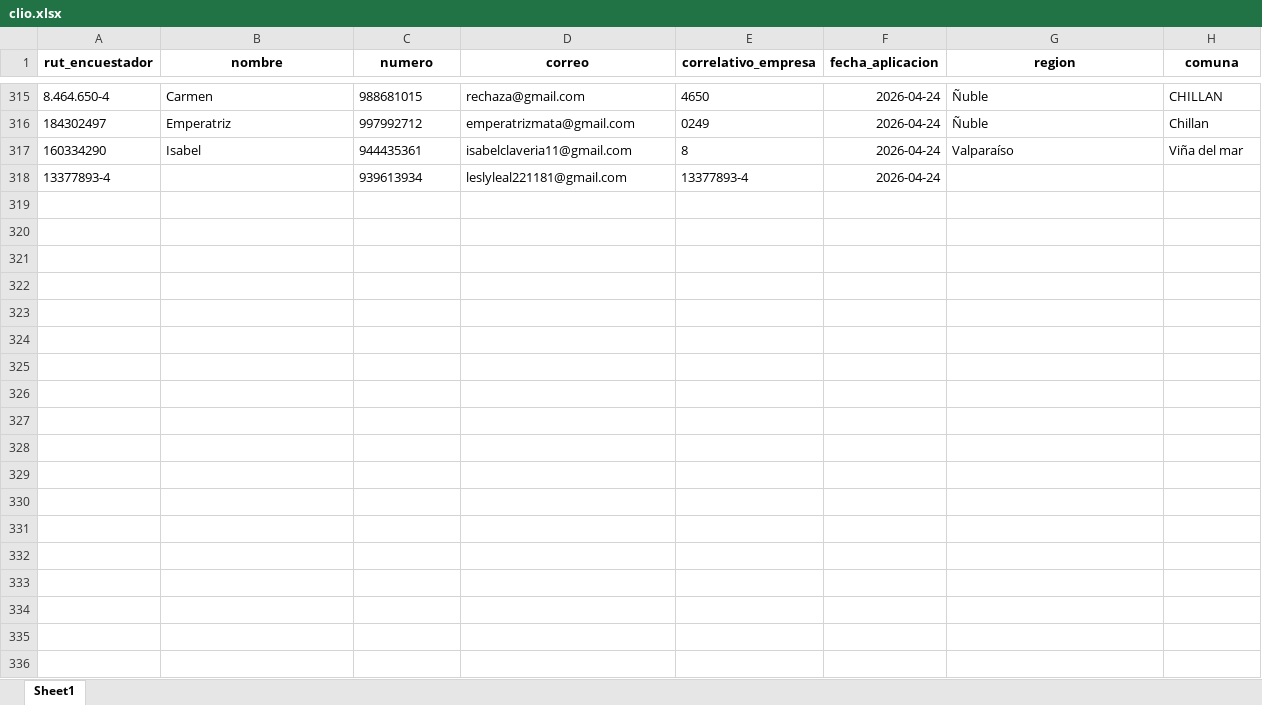
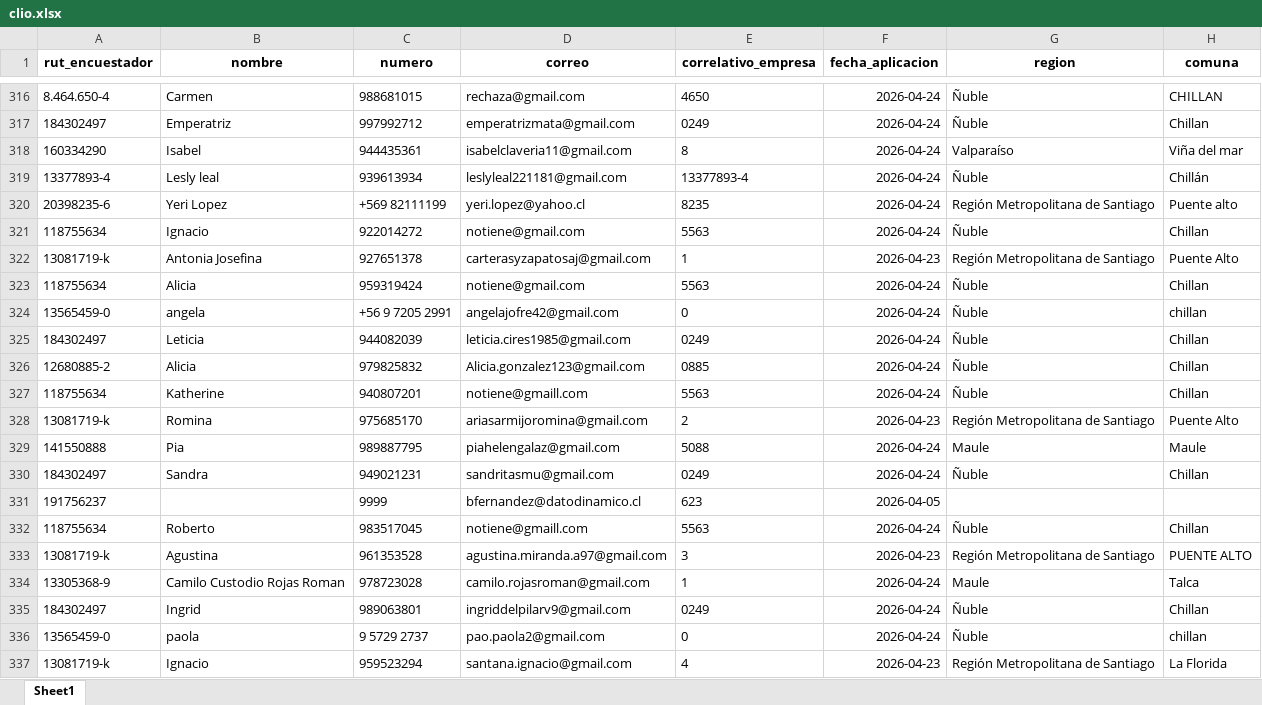
Before and after one commit to Kevin-carrasco/labofam-codebook, an Excel workbook: output/clio.xlsx, sheet Sheet1, drawn as a sheet; only a part is shown, gaps mark what is left out; values as stored, in another font and other column widths than the file's, no borders; addresses are those after the commit; the diff covers the shown part only; the diff names each change by its address in the sheet, - before the commit and + after, or states it on an @@ line.

```diff
--- a/output/clio.xlsx (sheet Sheet1)
+++ b/output/clio.xlsx (sheet Sheet1)
-B319 (nombre): (empty)
+B319 (nombre): Lesly leal
-G319 (region): (empty)
+G319 (region): Ñuble
-H319 (comuna): (empty)
+H319 (comuna): Chillán
+row 320: 20398235-6 | Yeri Lopez | +569 82111199 | yeri.lopez@yahoo.cl | 8235 | 2026-04-24 | Región Metropolitana de Santiago | Puente alto
+row 321: 118755634 | Ignacio | 922014272 | notiene@gmail.com | 5563 | 2026-04-24 | Ñuble | Chillan
+row 322: 13081719-k | Antonia Josefina | 927651378 | carterasyzapatosaj@gmail.com | 1 | 2026-04-23 | Región Metropolitana de Santiago | Puente Alto
+row 323: 118755634 | Alicia | 959319424 | notiene@gmail.com | 5563 | 2026-04-24 | Ñuble | Chillan
+row 324: 13565459-0 | angela | +56 9 7205 2991 | angelajofre42@gmail.com | 0 | 2026-04-24 | Ñuble | chillan
+row 325: 184302497 | Leticia | 944082039 | leticia.cires1985@gmail.com | 0249 | 2026-04-24 | Ñuble | Chillan
+row 326: 12680885-2 | Alicia | 979825832 | Alicia.gonzalez123@gmail.com | 0885 | 2026-04-24 | Ñuble | Chillan
+row 327: 118755634 | Katherine | 940807201 | notiene@gmaill.com | 5563 | 2026-04-24 | Ñuble | Chillan
+row 328: 13081719-k | Romina | 975685170 | ariasarmijoromina@gmail.com | 2 | 2026-04-23 | Región Metropolitana de Santiago | Puente Alto
+row 329: 141550888 | Pia | 989887795 | piahelengalaz@gmail.com | 5088 | 2026-04-24 | Maule | Maule
+row 330: 184302497 | Sandra | 949021231 | sandritasmu@gmail.com | 0249 | 2026-04-24 | Ñuble | Chillan
+row 331: 191756237 |  | 9999 | bfernandez@datodinamico.cl | 623 | 2026-04-05
+row 332: 118755634 | Roberto | 983517045 | notiene@gmaill.com | 5563 | 2026-04-24 | Ñuble | Chillan
+row 333: 13081719-k | Agustina | 961353528 | agustina.miranda.a97@gmail.com | 3 | 2026-04-23 | Región Metropolitana de Santiago | PUENTE ALTO
+row 334: 13305368-9 | Camilo Custodio Rojas Roman | 978723028 | camilo.rojasroman@gmail.com | 1 | 2026-04-24 | Maule | Talca
+row 335: 184302497 | Ingrid | 989063801 | ingriddelpilarv9@gmail.com | 0249 | 2026-04-24 | Ñuble | Chillan
+row 336: 13565459-0 | paola | 9 5729 2737 | pao.paola2@gmail.com | 0 | 2026-04-24 | Ñuble | chillan
+row 337: 13081719-k | Ignacio | 959523294 | santana.ignacio@gmail.com | 4 | 2026-04-23 | Región Metropolitana de Santiago | La Florida
```
Also changed, not shown: 101 added rows elsewhere in this sheet, output/contacto.xlsx, 6 other files.
